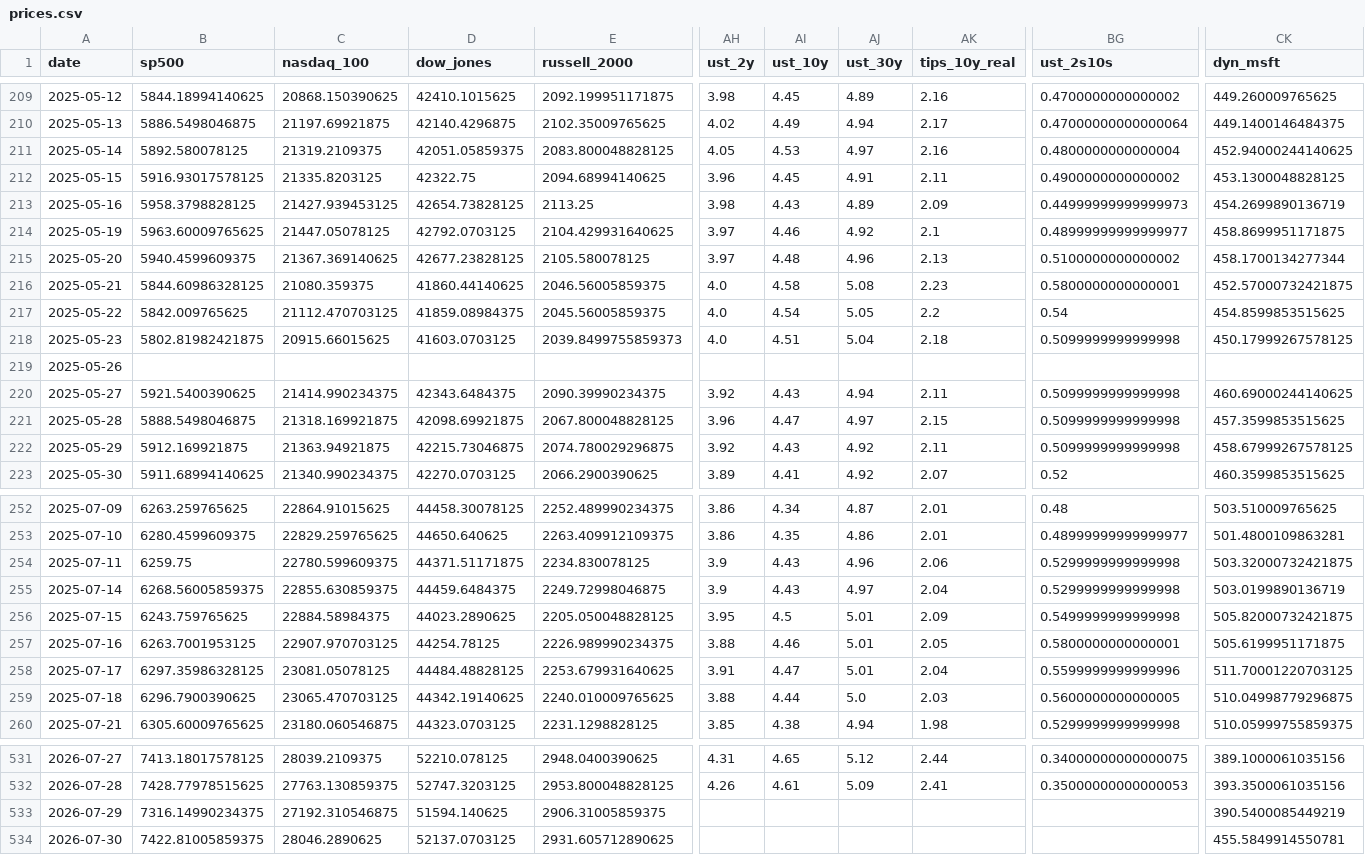
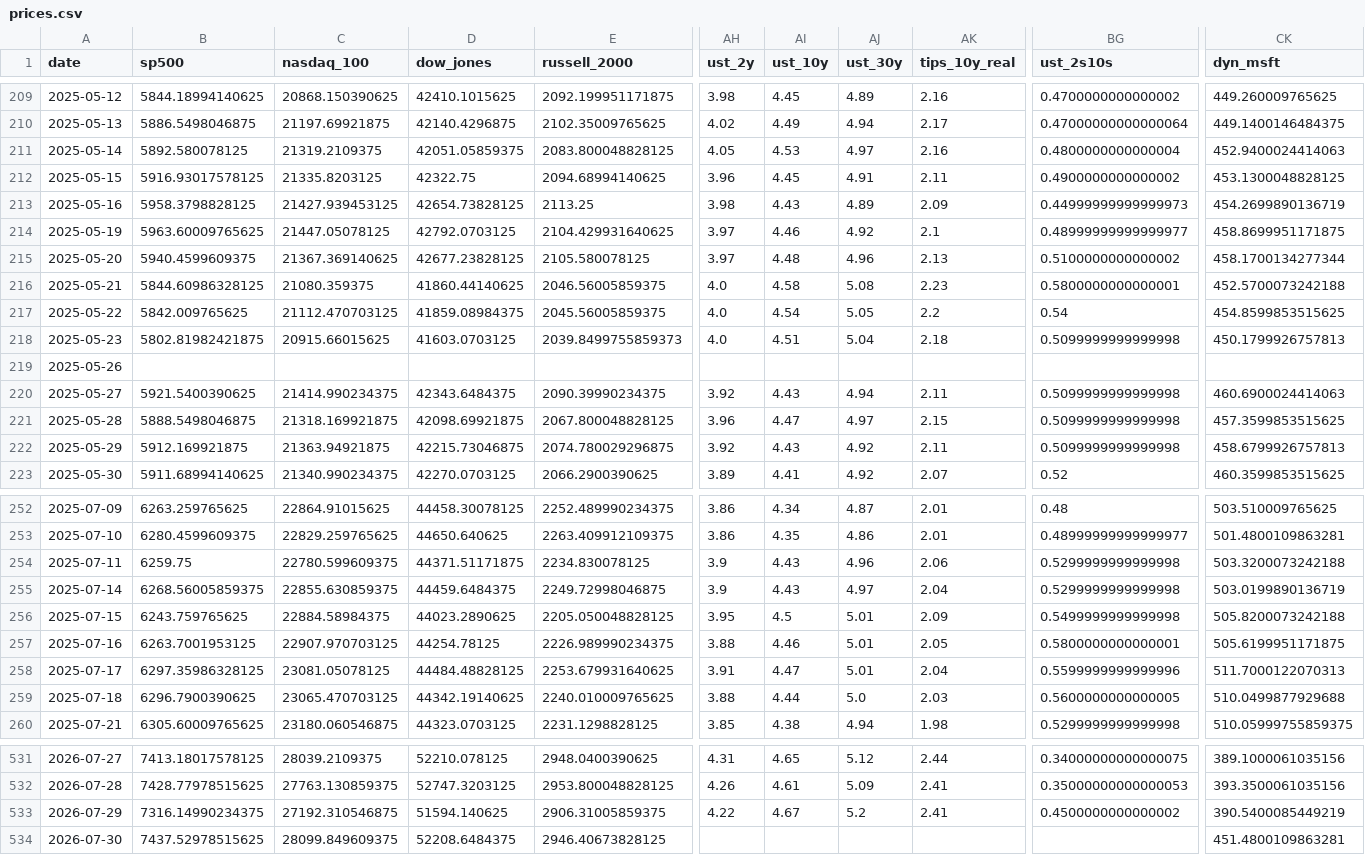
Before and after one commit to mayankmundhrawork-cpu/Transmission-Layer, a CSV file: data/prices.csv, drawn as a sheet; only a part is shown, gaps mark what is left out; the diff covers the shown part only; the diff names each change by its address in the sheet, - before the commit and + after, or states it on an @@ line.

```diff
--- a/data/prices.csv
+++ b/data/prices.csv
-CK211 (dyn_msft): 452.94000244140625
+CK211 (dyn_msft): 452.9400024414063
-CK216 (dyn_msft): 452.57000732421875
+CK216 (dyn_msft): 452.5700073242188
-CK218 (dyn_msft): 450.17999267578125
+CK218 (dyn_msft): 450.1799926757813
-CK220 (dyn_msft): 460.69000244140625
+CK220 (dyn_msft): 460.6900024414063
-CK222 (dyn_msft): 458.67999267578125
+CK222 (dyn_msft): 458.6799926757813
-CK254 (dyn_msft): 503.32000732421875
+CK254 (dyn_msft): 503.3200073242188
-CK256 (dyn_msft): 505.82000732421875
+CK256 (dyn_msft): 505.8200073242188
-CK258 (dyn_msft): 511.70001220703125
+CK258 (dyn_msft): 511.7000122070313
-CK259 (dyn_msft): 510.04998779296875
+CK259 (dyn_msft): 510.0499877929688
-AH533 (ust_2y): (empty)
+AH533 (ust_2y): 4.22
-AI533 (ust_10y): (empty)
+AI533 (ust_10y): 4.67
-AJ533 (ust_30y): (empty)
+AJ533 (ust_30y): 5.2
-AK533 (tips_10y_real): (empty)
+AK533 (tips_10y_real): 2.41
-BG533 (ust_2s10s): (empty)
+BG533 (ust_2s10s): 0.4500000000000002
-B534 (sp500): 7422.81005859375
+B534 (sp500): 7437.52978515625
-C534 (nasdaq_100): 28046.2890625
+C534 (nasdaq_100): 28099.849609375
-D534 (dow_jones): 52137.0703125
+D534 (dow_jones): 52208.6484375
-E534 (russell_2000): 2931.605712890625
+E534 (russell_2000): 2946.40673828125
-CK534 (dyn_msft): 455.5849914550781
+CK534 (dyn_msft): 451.4800109863281
```
Also changed, not shown: 103 edited cells elsewhere in this file, 21 other files.
